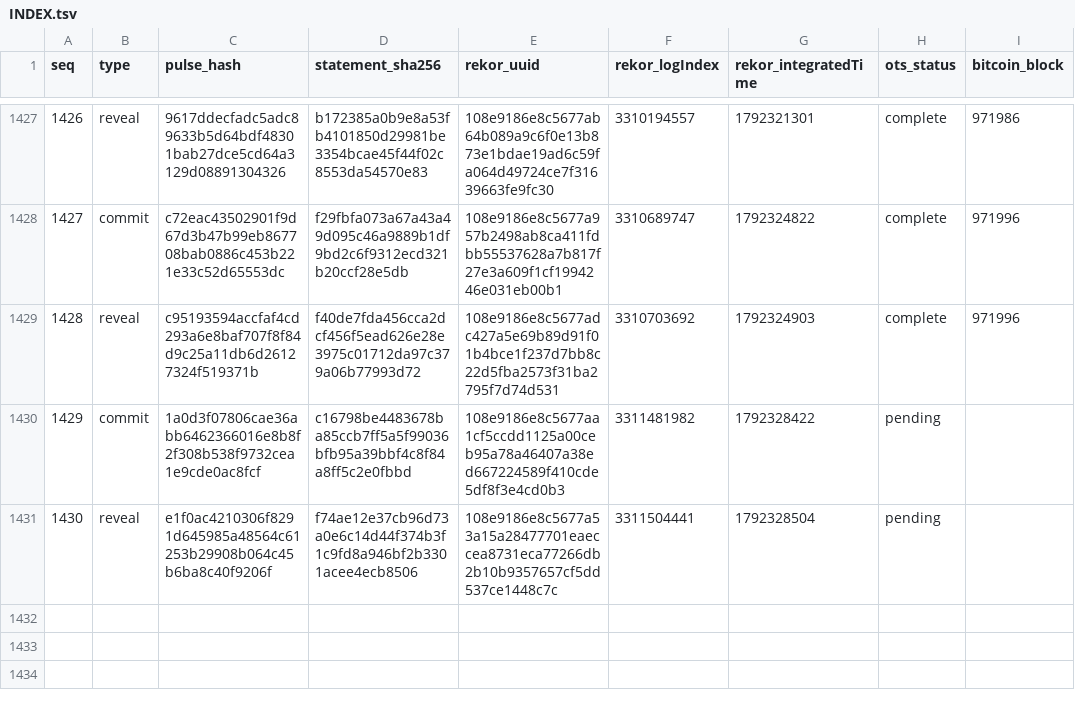
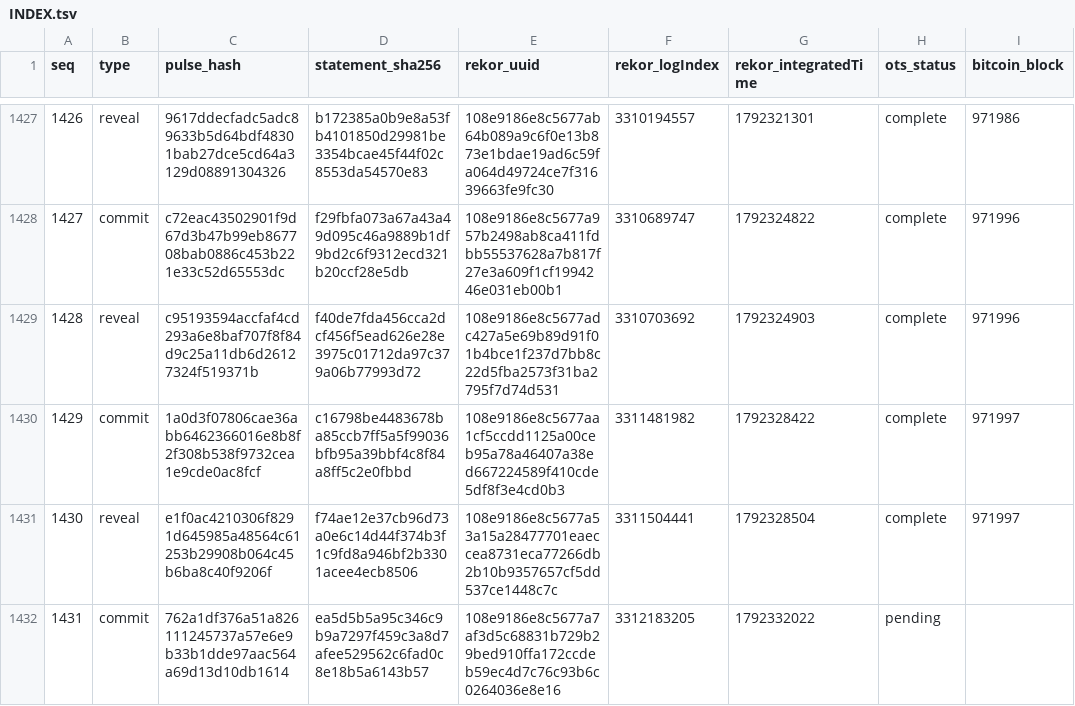
Before and after one commit to docdailey/qrng-beacon-log, a TSV file: INDEX.tsv, drawn as a sheet; only a part is shown, gaps mark what is left out.

Commit message:
anchors: 1431 pulses anchored (run 39134039018)

```diff
--- a/INDEX.tsv
+++ b/INDEX.tsv
@@ -1429,3 +1429,4 @@ seq	type	pulse_hash	statement_sha256	rekor_uuid	rekor_logIndex	rekor_integratedT
 1428	reveal	c95193594accfaf4cd293a6e8baf707f8f84d9c25a11db6d26127324f519371b	f40de7fda456cca2dcf456f5ead626e28e3975c01712da97c379a06b77993d72	108e9186e8c5677adc427a5e69b89d91f01b4bce1f237d7bb8c22d5fba2573f31ba2795f7d74d531	3310703692	1792324903	complete	971996
-1429	commit	1a0d3f07806cae36abb6462366016e8b8f2f308b538f9732cea1e9cde0ac8fcf	c16798be4483678ba85ccb7ff5a5f99036bfb95a39bbf4c8f84a8ff5c2e0fbbd	108e9186e8c5677aa1cf5ccdd1125a00ceb95a78a46407a38ed667224589f410cde5df8f3e4cd0b3	3311481982	1792328422	pending	
-1430	reveal	e1f0ac4210306f8291d645985a48564c61253b29908b064c45b6ba8c40f9206f	f74ae12e37cb96d73a0e6c14d44f374b3f1c9fd8a946bf2b3301acee4ecb8506	108e9186e8c5677a53a15a28477701eaeccea8731eca77266db2b10b9357657cf5dd537ce1448c7c	3311504441	1792328504	pending	
+1429	commit	1a0d3f07806cae36abb6462366016e8b8f2f308b538f9732cea1e9cde0ac8fcf	c16798be4483678ba85ccb7ff5a5f99036bfb95a39bbf4c8f84a8ff5c2e0fbbd	108e9186e8c5677aa1cf5ccdd1125a00ceb95a78a46407a38ed667224589f410cde5df8f3e4cd0b3	3311481982	1792328422	complete	971997
+1430	reveal	e1f0ac4210306f8291d645985a48564c61253b29908b064c45b6ba8c40f9206f	f74ae12e37cb96d73a0e6c14d44f374b3f1c9fd8a946bf2b3301acee4ecb8506	108e9186e8c5677a53a15a28477701eaeccea8731eca77266db2b10b9357657cf5dd537ce1448c7c	3311504441	1792328504	complete	971997
+1431	commit	762a1df376a51a826111245737a57e6e9b33b1dde97aac564a69d13d10db1614	ea5d5b5a95c346c9b9a7297f459c3a8d7afee529562c6fad0c8e18b5a6143b57	108e9186e8c5677a7af3d5c68831b729b29bed910ffa172ccdeb59ec4d7c76c93b6c0264036e8e16	3312183205	1792332022	pending	
```
Also changed, not shown: CHECKPOINTS.tsv, 9 other files.
